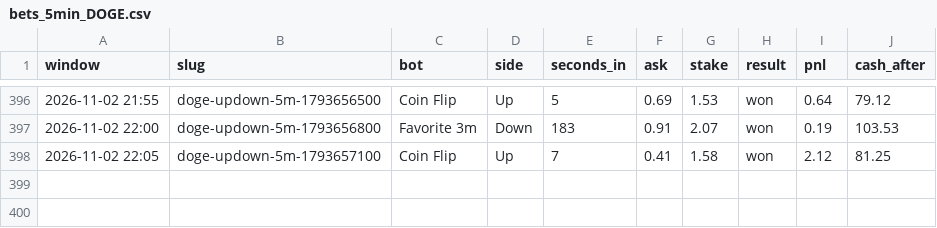
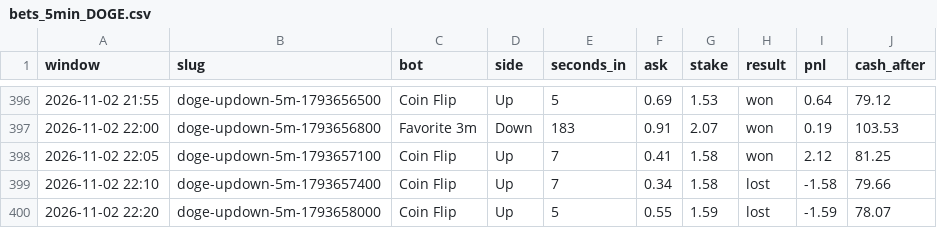
Before and after one commit to skeatonbeat-bot/bot-lab, a CSV file: live/bets_5min_DOGE.csv, drawn as a sheet; only a part is shown, gaps mark what is left out.

```diff
--- a/live/bets_5min_DOGE.csv
+++ b/live/bets_5min_DOGE.csv
@@ -398 +398,3 @@ window,slug,bot,side,seconds_in,ask,stake,result,pnl,cash_after
 2026-11-02 22:05,doge-updown-5m-1793657100,Coin Flip,Up,7,0.41,1.58,won,2.12,81.25
+2026-11-02 22:10,doge-updown-5m-1793657400,Coin Flip,Up,7,0.34,1.58,lost,-1.58,79.66
+2026-11-02 22:20,doge-updown-5m-1793658000,Coin Flip,Up,5,0.55,1.59,lost,-1.59,78.07
```
Also changed, not shown: live/bets_5min.csv, live/bets_5min_ETH.csv, 9 other files.
